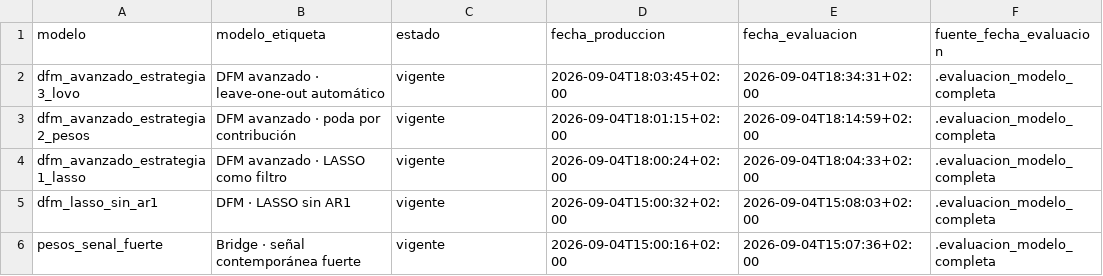
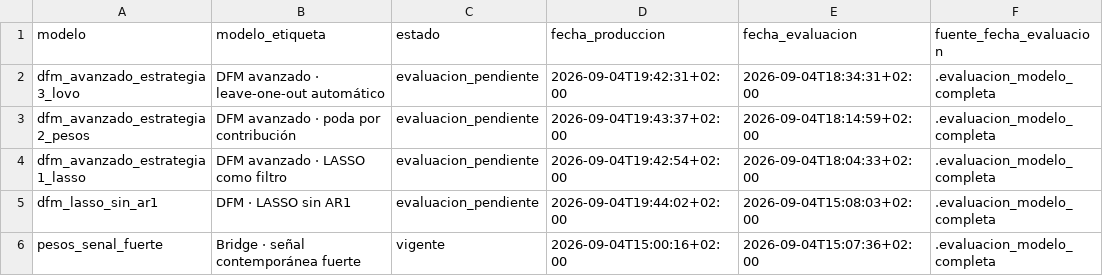
Before and after one commit to Nurwe/my-website, a CSV file: brazil/data/model-evaluation-status.csv, drawn as a sheet.

```diff
--- a/brazil/data/model-evaluation-status.csv
+++ b/brazil/data/model-evaluation-status.csv
@@ -1,6 +1,6 @@
 modelo,modelo_etiqueta,estado,fecha_produccion,fecha_evaluacion,fuente_fecha_evaluacion
-dfm_avanzado_estrategia3_lovo,DFM avanzado · leave-one-out automático,vigente,2026-09-04T18:03:45+02:00,2026-09-04T18:34:31+02:00,.evaluacion_modelo_completa
-dfm_avanzado_estrategia2_pesos,DFM avanzado · poda por contribución,vigente,2026-09-04T18:01:15+02:00,2026-09-04T18:14:59+02:00,.evaluacion_modelo_completa
-dfm_avanzado_estrategia1_lasso,DFM avanzado · LASSO como filtro,vigente,2026-09-04T18:00:24+02:00,2026-09-04T18:04:33+02:00,.evaluacion_modelo_completa
-dfm_lasso_sin_ar1,DFM · LASSO sin AR1,vigente,2026-09-04T15:00:32+02:00,2026-09-04T15:08:03+02:00,.evaluacion_modelo_completa
+dfm_avanzado_estrategia3_lovo,DFM avanzado · leave-one-out automático,evaluacion_pendiente,2026-09-04T19:42:31+02:00,2026-09-04T18:34:31+02:00,.evaluacion_modelo_completa
+dfm_avanzado_estrategia2_pesos,DFM avanzado · poda por contribución,evaluacion_pendiente,2026-09-04T19:43:37+02:00,2026-09-04T18:14:59+02:00,.evaluacion_modelo_completa
+dfm_avanzado_estrategia1_lasso,DFM avanzado · LASSO como filtro,evaluacion_pendiente,2026-09-04T19:42:54+02:00,2026-09-04T18:04:33+02:00,.evaluacion_modelo_completa
+dfm_lasso_sin_ar1,DFM · LASSO sin AR1,evaluacion_pendiente,2026-09-04T19:44:02+02:00,2026-09-04T15:08:03+02:00,.evaluacion_modelo_completa
 pesos_senal_fuerte,Bridge · señal contemporánea fuerte,vigente,2026-09-04T15:00:16+02:00,2026-09-04T15:07:36+02:00,.evaluacion_modelo_completa
```
Also changed, not shown: brazil/data/model-comparison.csv, 9 other files.
